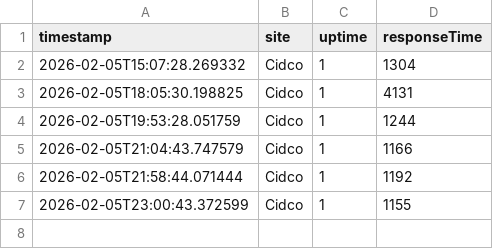
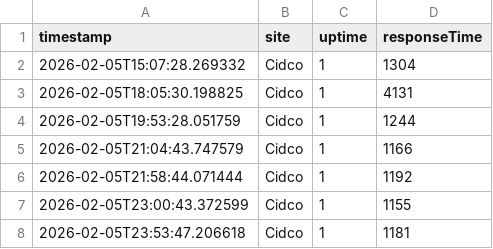
Before and after one commit to shrikant2404-cyber/Upper, a CSV file: docs/data.csv, drawn as a sheet; the diff names each change by its address in the sheet, - before the commit and + after, or states it on an @@ line.

```diff
--- a/docs/data.csv
+++ b/docs/data.csv
+row 8: 2026-02-05T23:53:47.206618 | Cidco | 1 | 1181
```
